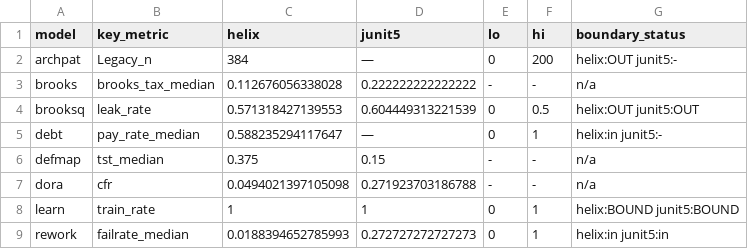
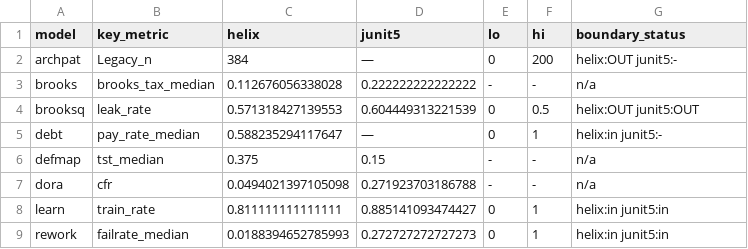
Before and after one commit to timm/icse27theories, a CSV file: outputs/cross_project.csv, drawn as a sheet.

```diff
--- a/outputs/cross_project.csv
+++ b/outputs/cross_project.csv
@@ -7,3 +7,3 @@ defmap,tst_median,0.375,0.15,-,-,n/a
 dora,cfr,0.0494021397105098,0.271923703186788,-,-,n/a
-learn,train_rate,1,1,0,1,helix:BOUND junit5:BOUND
+learn,train_rate,0.811111111111111,0.885141093474427,0,1,helix:in junit5:in
 rework,failrate_median,0.0188394652785993,0.272727272727273,0,1,helix:in junit5:in
```
Also changed, not shown: outputs/boundary_check.csv, 4 other files.
